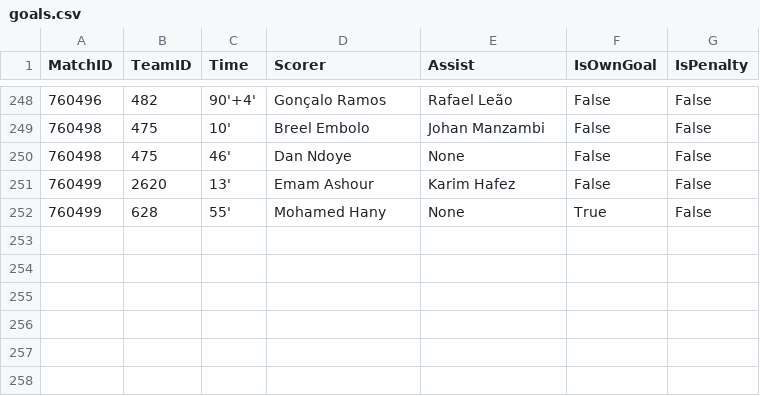
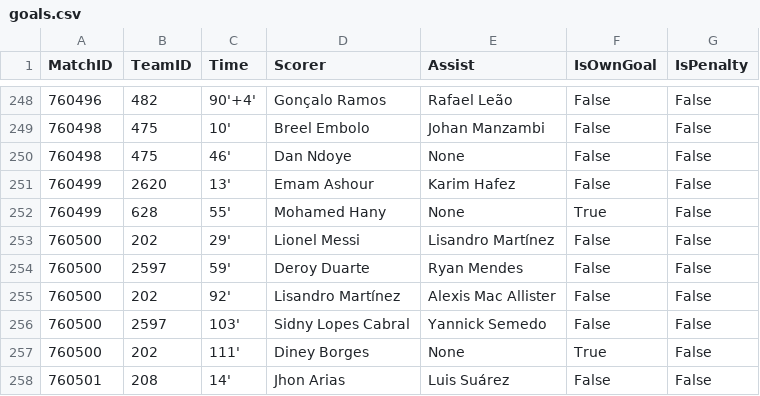
Before and after one commit to ISAAC-Neumoton/wc2026, a CSV file: data_output/goals.csv, drawn as a sheet; only a part is shown, gaps mark what is left out.

```diff
--- a/data_output/goals.csv
+++ b/data_output/goals.csv
@@ -252 +252,7 @@ MatchID,TeamID,Time,Scorer,Assist,IsOwnGoal,IsPenalty
 760499,628,55',Mohamed Hany,None,True,False
+760500,202,29',Lionel Messi,Lisandro Martínez,False,False
+760500,2597,59',Deroy Duarte,Ryan Mendes,False,False
+760500,202,92',Lisandro Martínez,Alexis Mac Allister,False,False
+760500,2597,103',Sidny Lopes Cabral,Yannick Semedo,False,False
+760500,202,111',Diney Borges,None,True,False
+760501,208,14',Jhon Arias,Luis Suárez,False,False
```
Also changed, not shown: data_output/team_matches.csv.
